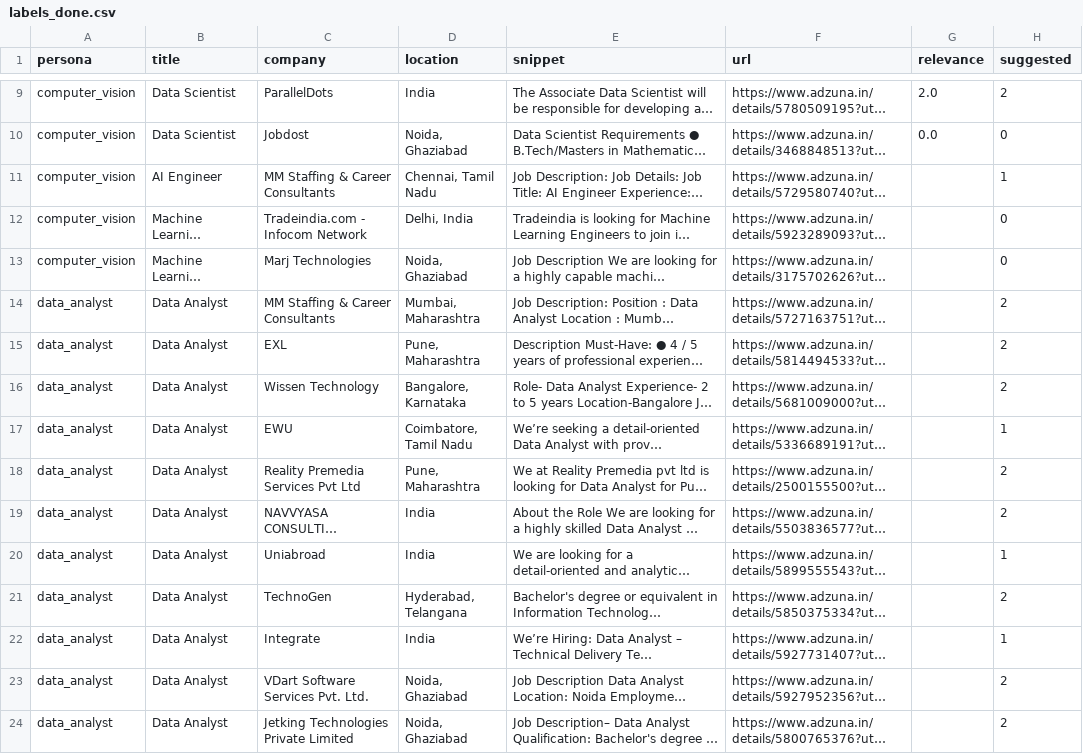
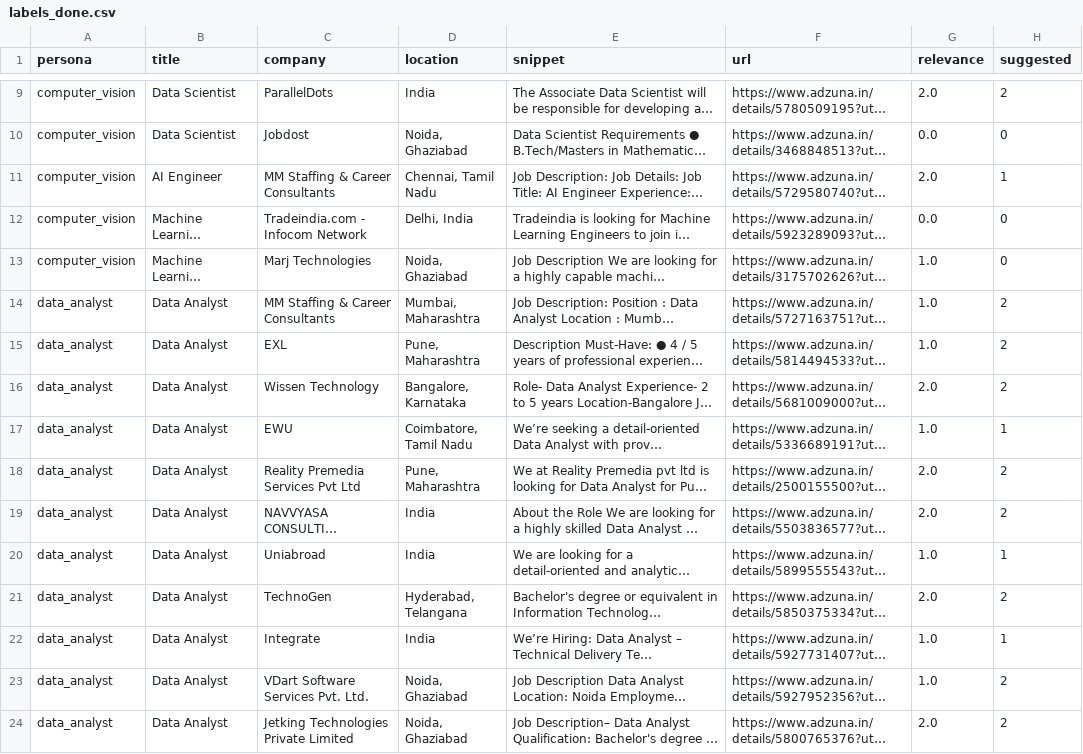
Before and after one commit to SharadaBende/AI-Job-Recommendation-System, a CSV file: data/labels_done.csv, drawn as a sheet; only a part is shown, gaps mark what is left out; long unchanged cells end in …; the diff covers the shown part only; the diff names each change by its address in the sheet, - before the commit and + after, or states it on an @@ line.

Commit message:
Add completed relevance labels

```diff
--- a/data/labels_done.csv
+++ b/data/labels_done.csv
-G11 (relevance): (empty)
+G11 (relevance): 2.0
-G12 (relevance): (empty)
+G12 (relevance): 0.0
-G13:G15 (relevance): (empty)
+G13:G15 (relevance): 1.0
-G16 (relevance): (empty)
+G16 (relevance): 2.0
-G17 (relevance): (empty)
+G17 (relevance): 1.0
-G18:G19 (relevance): (empty)
+G18:G19 (relevance): 2.0
-G20 (relevance): (empty)
+G20 (relevance): 1.0
-G21 (relevance): (empty)
+G21 (relevance): 2.0
-G22:G23 (relevance): (empty)
+G22:G23 (relevance): 1.0
-G24 (relevance): (empty)
+G24 (relevance): 2.0
```
Also changed, not shown: 61 edited cells elsewhere in this file.
